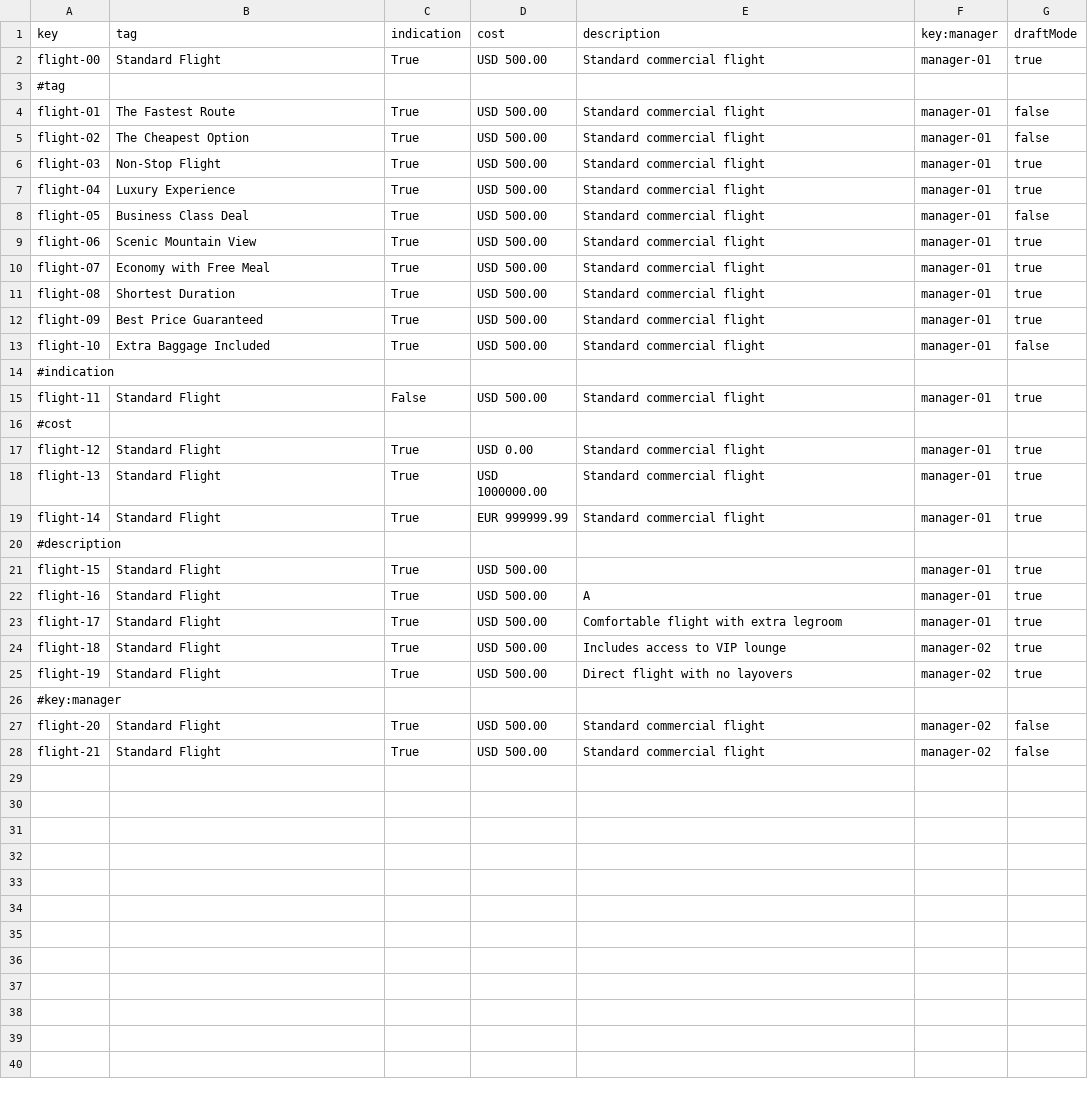
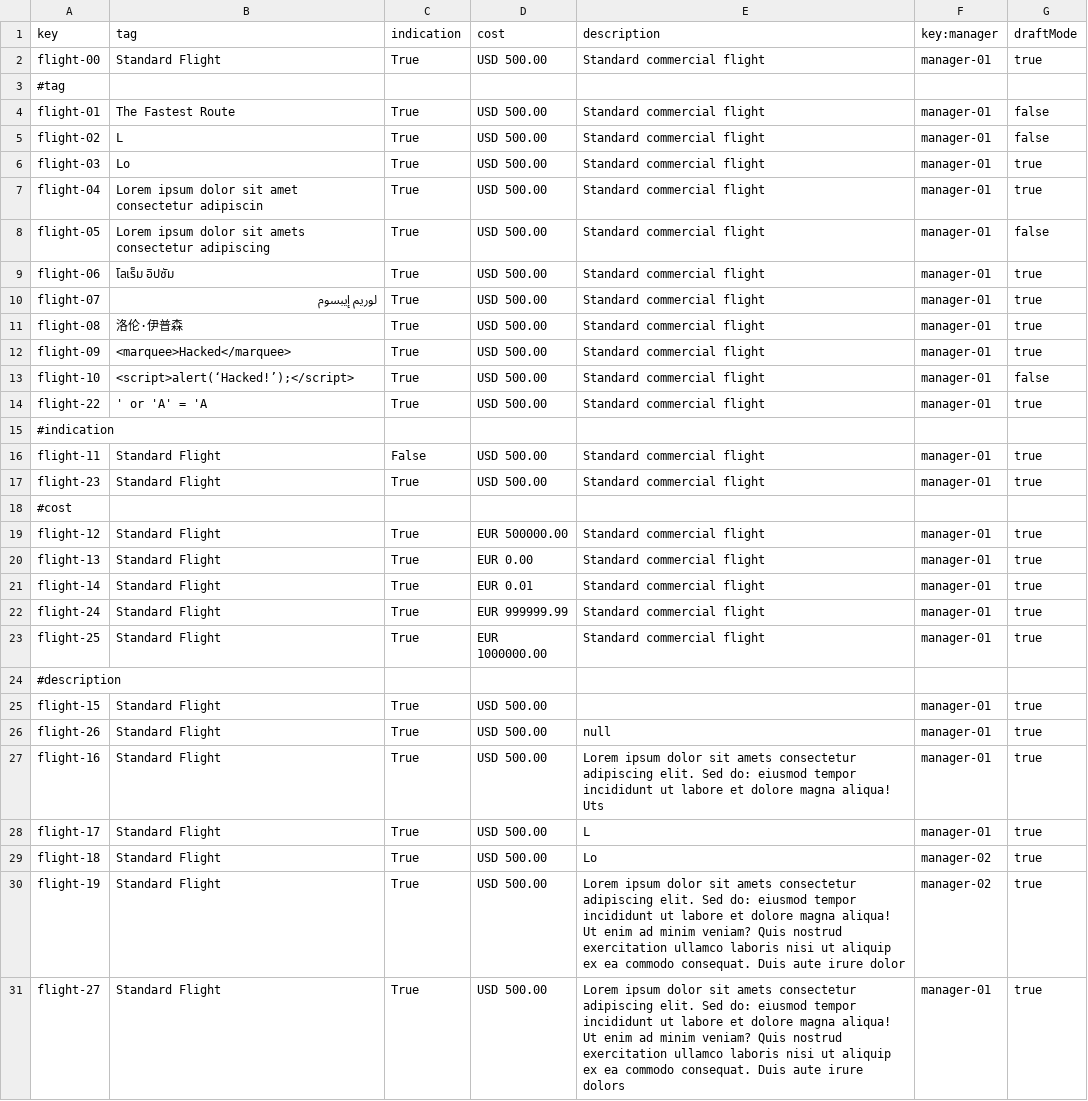
Before and after one commit to DP2-C1-049/D04, a CSV file: src/main/resources/WEB-INF/data/sample/flight.csv, drawn as a sheet; only a part is shown; the shorter side is filled out with more unchanged rows; the diff covers the shown part only.

Commit message:
flight csv arreglado

```diff
--- a/src/main/resources/WEB-INF/data/sample/flight.csv
+++ b/src/main/resources/WEB-INF/data/sample/flight.csv
@@ -4,22 +4,28 @@ flight-00,Standard Flight,True,USD 500.00,Standard commercial flight,manager-01,
 flight-01,The Fastest Route,True,USD 500.00,Standard commercial flight,manager-01,false
-flight-02,The Cheapest Option,True,USD 500.00,Standard commercial flight,manager-01,false
-flight-03,Non-Stop Flight,True,USD 500.00,Standard commercial flight,manager-01,true
-flight-04,Luxury Experience,True,USD 500.00,Standard commercial flight,manager-01,true
-flight-05,Business Class Deal,True,USD 500.00,Standard commercial flight,manager-01,false
-flight-06,Scenic Mountain View,True,USD 500.00,Standard commercial flight,manager-01,true
-flight-07,Economy with Free Meal,True,USD 500.00,Standard commercial flight,manager-01,true
-flight-08,Shortest Duration,True,USD 500.00,Standard commercial flight,manager-01,true
-flight-09,Best Price Guaranteed,True,USD 500.00,Standard commercial flight,manager-01,true
-flight-10,Extra Baggage Included,True,USD 500.00,Standard commercial flight,manager-01,false
+flight-02,L,True,USD 500.00,Standard commercial flight,manager-01,false
+flight-03,Lo,True,USD 500.00,Standard commercial flight,manager-01,true
+flight-04,Lorem ipsum dolor sit amet consectetur adipiscin,True,USD 500.00,Standard commercial flight,manager-01,true
+flight-05,Lorem ipsum dolor sit amets consectetur adipiscing,True,USD 500.00,Standard commercial flight,manager-01,false
+flight-06,โลเร็ม อิปซัม,True,USD 500.00,Standard commercial flight,manager-01,true
+flight-07,لوريم إيبسوم,True,USD 500.00,Standard commercial flight,manager-01,true
+flight-08,洛伦·伊普森,True,USD 500.00,Standard commercial flight,manager-01,true
+flight-09,<marquee>Hacked</marquee>,True,USD 500.00,Standard commercial flight,manager-01,true
+flight-10,<script>alert(‘Hacked!’);</script>,True,USD 500.00,Standard commercial flight,manager-01,false
+flight-22,' or 'A' = 'A ,True,USD 500.00,Standard commercial flight,manager-01,true
 #indication
 flight-11,Standard Flight,False,USD 500.00,Standard commercial flight,manager-01,true
+flight-23,Standard Flight,True,USD 500.00,Standard commercial flight,manager-01,true
 #cost
-flight-12,Standard Flight,True,USD 0.00,Standard commercial flight,manager-01,true
-flight-13,Standard Flight,True,USD 1000000.00,Standard commercial flight,manager-01,true
-flight-14,Standard Flight,True,EUR 999999.99,Standard commercial flight,manager-01,true
+flight-12,Standard Flight,True,EUR 500000.00,Standard commercial flight,manager-01,true
+flight-13,Standard Flight,True,EUR 0.00,Standard commercial flight,manager-01,true
+flight-14,Standard Flight,True,EUR 0.01,Standard commercial flight,manager-01,true
+flight-24,Standard Flight,True,EUR 999999.99,Standard commercial flight,manager-01,true
+flight-25,Standard Flight,True,EUR 1000000.00,Standard commercial flight,manager-01,true
 #description
 flight-15,Standard Flight,True,USD 500.00,"",manager-01,true
-flight-16,Standard Flight,True,USD 500.00,A,manager-01,true
-flight-17,Standard Flight,True,USD 500.00,"Comfortable flight with extra legroom",manager-01,true
-flight-18,Standard Flight,True,USD 500.00,"Includes access to VIP lounge",manager-02,true
-flight-19,Standard Flight,True,USD 500.00,"Direct flight with no layovers",manager-02,true
+flight-26,Standard Flight,True,USD 500.00,null,manager-01,true
+flight-16,Standard Flight,True,USD 500.00,Lorem ipsum dolor sit amets consectetur adipiscing elit. Sed do: eiusmod tempor incididunt ut labore et dolore magna aliqua! Uts,manager-01,true
+flight-17,Standard Flight,True,USD 500.00,L,manager-01,true
+flight-18,Standard Flight,True,USD 500.00,Lo,manager-02,true
+flight-19,Standard Flight,True,USD 500.00,Lorem ipsum dolor sit amets consectetur adipiscing elit. Sed do: eiusmod tempor incididunt ut labore et dolore magna aliqua! Ut enim ad minim veniam? Quis nostrud exercitation ullamco laboris nisi ut aliquip ex ea commodo consequat. Duis aute irure dolor,manager-02,true
+flight-27,Standard Flight,True,USD 500.00,Lorem ipsum dolor sit amets consectetur adipiscing elit. Sed do: eiusmod tempor incididunt ut labore et dolore magna aliqua! Ut enim ad minim veniam? Quis nostrud exercitation ullamco laboris nisi ut aliquip ex ea commodo consequat. Duis aute irure dolors,manager-01,true
```
Also changed, not shown: 9 added rows elsewhere in this file.
